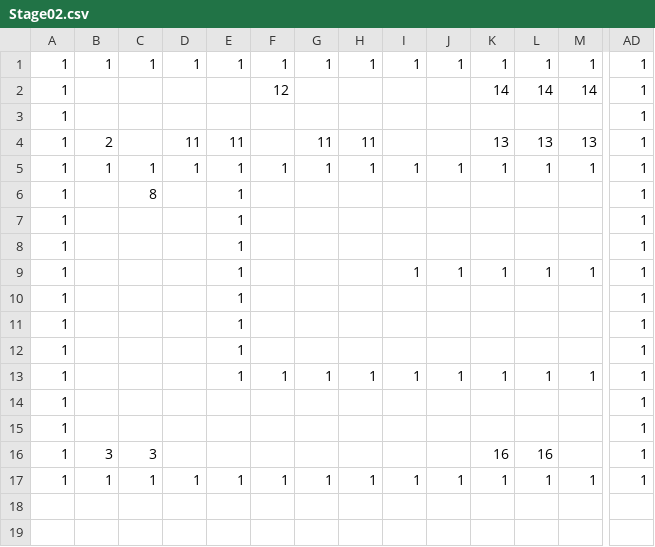
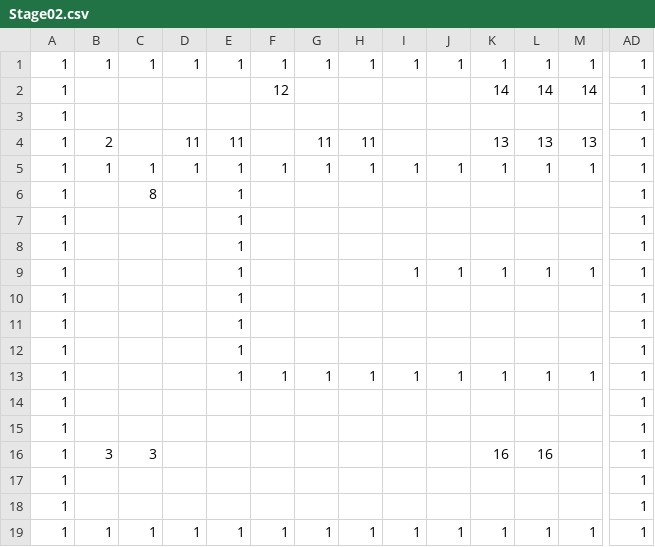
Before and after one commit to Cucumberrole/OmaenihaMuri_C2, a CSV file: project/data/Stage02.csv, drawn as a sheet; only a part is shown, gaps mark what is left out; rows hold the shown columns only; the diff names each change by its address in the sheet, - before the commit and + after, or states it on an @@ line.

```diff
--- a/project/data/Stage02.csv
+++ b/project/data/Stage02.csv
+row 17: 1 |  |  |  |  |  |  |  |  |  |  |  |  | 1
+row 18: 1 |  |  |  |  |  |  |  |  |  |  |  |  | 1
```
Also changed, not shown: 2 other files.
